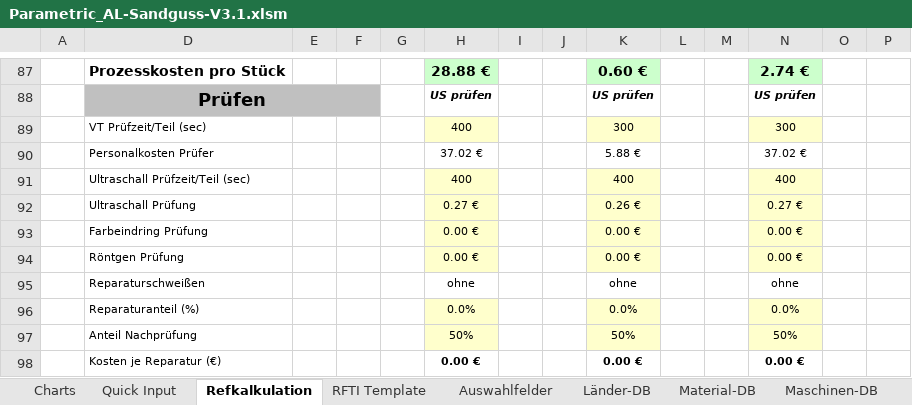
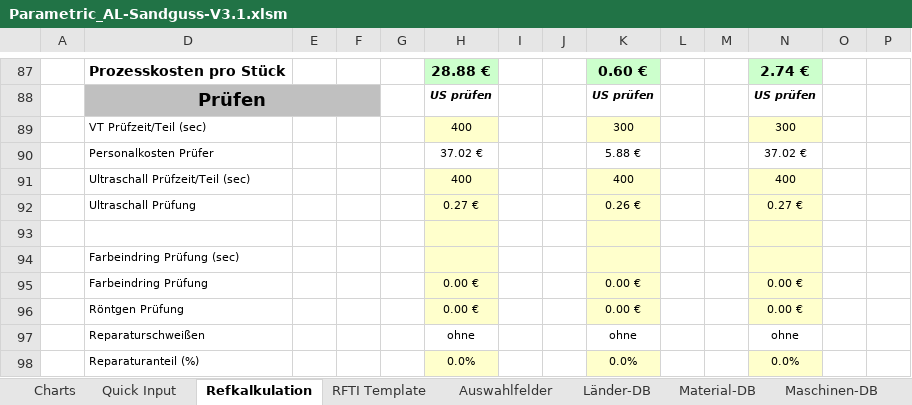
Before and after one commit to sd-ra/GussKalk, an Excel workbook: Excel/Parametric_AL-Sandguss-V3.1.xlsm, sheet Refkalkulation, drawn as a sheet; only a part is shown, gaps mark what is left out; the shorter side is filled out with more unchanged rows; values as stored, in another font and other column widths than the file's, no borders; charts and pictures and conditional formats not drawn; 2 other sheets too large or unreadable and not compared; rows hold the shown columns only; the diff names each change by its address in the sheet, - before the commit and + after, or states it on an @@ line.

```diff
--- a/Excel/Parametric_AL-Sandguss-V3.1.xlsm (sheet Refkalkulation)
+++ b/Excel/Parametric_AL-Sandguss-V3.1.xlsm (sheet Refkalkulation)
+row 93: (empty)
+row 94:  | Farbeindring Prüfung (sec)
```
Also changed, not shown: sheet Charts, formulas that keep their value, charts or pictures, 5 other files.
